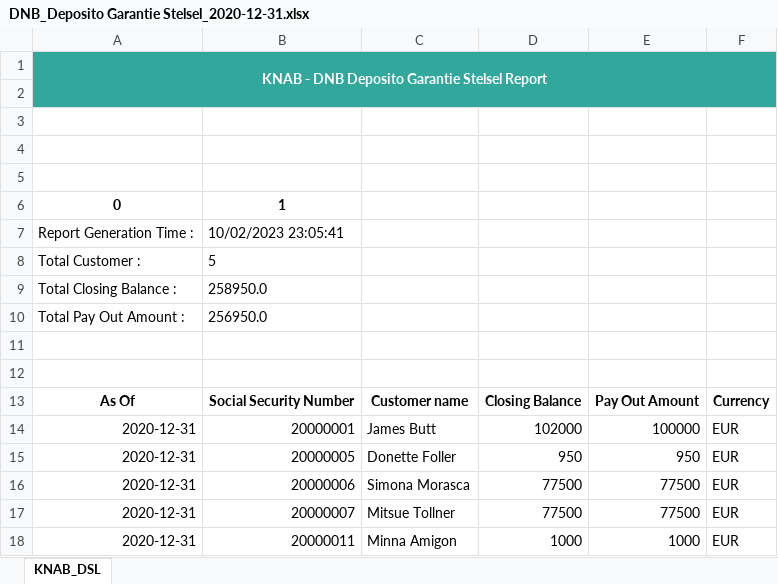
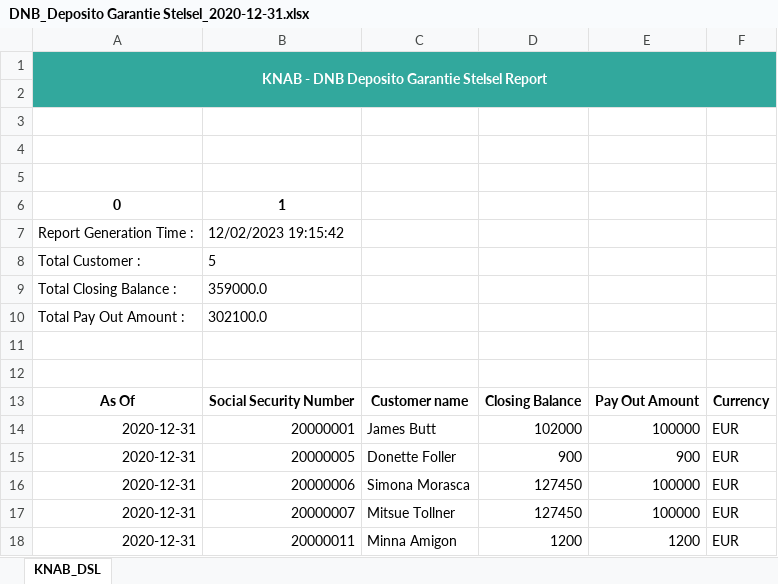
Before and after one commit to Kulamanipradhan0/knab_dwh_v2, an Excel workbook: etl_repo/report/DNB_Deposito Garantie Stelsel_2020-12-31.xlsx, sheet KNAB_DSL, drawn as a sheet; values as stored, in another font and other column widths than the file's, no borders; the diff names each change by its address in the sheet, - before the commit and + after, or states it on an @@ line.

```diff
--- a/etl_repo/report/DNB_Deposito Garantie Stelsel_2020-12-31.xlsx (sheet KNAB_DSL)
+++ b/etl_repo/report/DNB_Deposito Garantie Stelsel_2020-12-31.xlsx (sheet KNAB_DSL)
-B7: 10/02/2023 23:05:41
+B7: 12/02/2023 19:15:42
-B9: 258950.0
+B9: 359000.0
-B10: 256950.0
+B10: 302100.0
-D15: 950
+D15: 900
-E15: 950
+E15: 900
-D16:D17: 77500
+D16:D17: 127450
-E16:E17: 77500
+E16:E17: 100000
-D18: 1000
+D18: 1200
-E18: 1000
+E18: 1200
```
Also changed, not shown: etl_repo/report/DNB_Deposito Garantie Stelsel_2020.xlsx.
